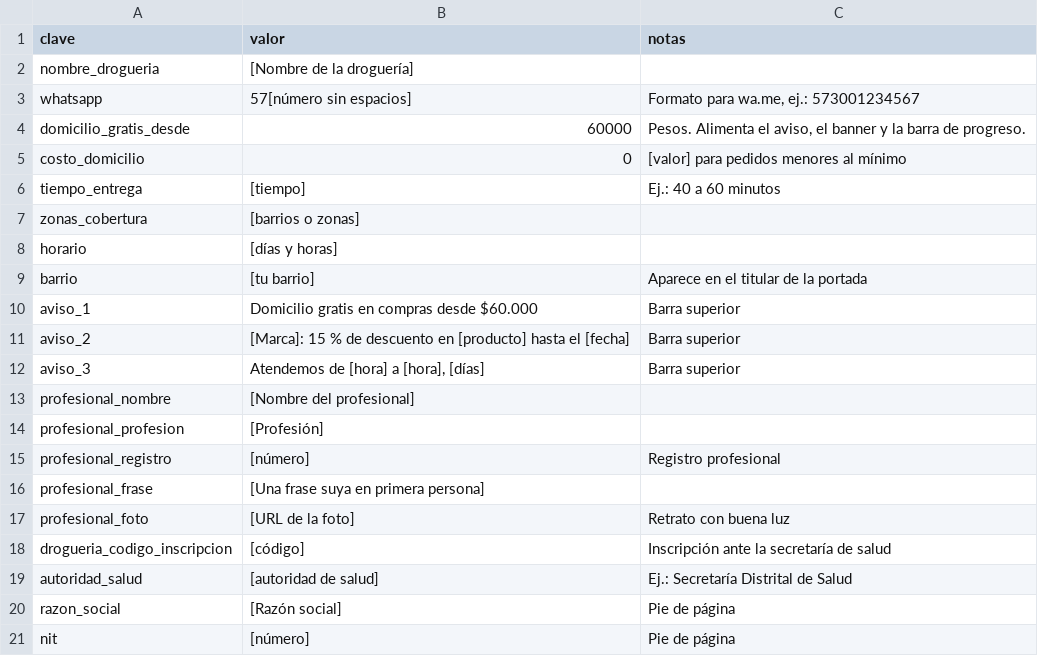
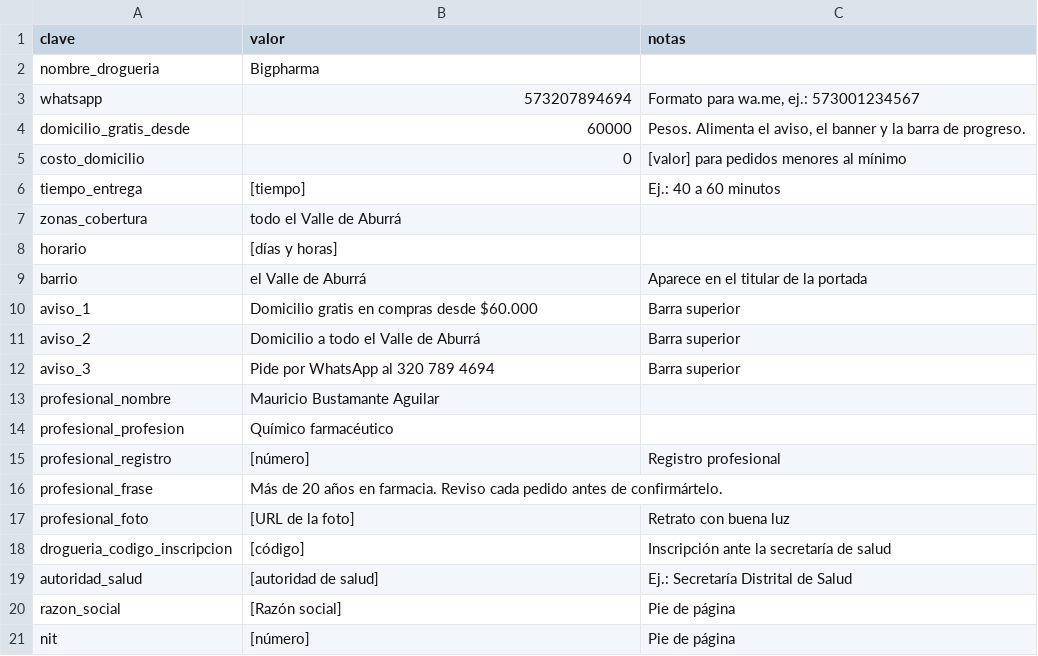
Before and after one commit to Emma-Ok/Bigpharma-front, a CSV file: datos/configuracion.csv, drawn as a sheet.

Commit message:
Datos reales: Bigpharma, WhatsApp 320 789 4694, Mauricio Bustamante Aguilar (químico farmacéutico) y cobertura en el Valle de Aburrá

```diff
--- a/datos/configuracion.csv
+++ b/datos/configuracion.csv
@@ -1,4 +1,4 @@
 clave,valor,notas
-nombre_drogueria,[Nombre de la droguería],
-whatsapp,57[número sin espacios],"Formato para wa.me, ej.: 573001234567"
+nombre_drogueria,Bigpharma,
+whatsapp,573207894694,"Formato para wa.me, ej.: 573001234567"
 domicilio_gratis_desde,60000,"Pesos. Alimenta el aviso, el banner y la barra de progreso."
@@ -6,12 +6,12 @@ costo_domicilio,0,[valor] para pedidos menores al mínimo
 tiempo_entrega,[tiempo],Ej.: 40 a 60 minutos
-zonas_cobertura,[barrios o zonas],
+zonas_cobertura,todo el Valle de Aburrá,
 horario,[días y horas],
-barrio,[tu barrio],Aparece en el titular de la portada
+barrio,el Valle de Aburrá,Aparece en el titular de la portada
 aviso_1,Domicilio gratis en compras desde $60.000,Barra superior
-aviso_2,[Marca]: 15 % de descuento en [producto] hasta el [fecha],Barra superior
-aviso_3,"Atendemos de [hora] a [hora], [días]",Barra superior
-profesional_nombre,[Nombre del profesional],
-profesional_profesion,[Profesión],
+aviso_2,Domicilio a todo el Valle de Aburrá,Barra superior
+aviso_3,Pide por WhatsApp al 320 789 4694,Barra superior
+profesional_nombre,Mauricio Bustamante Aguilar,
+profesional_profesion,Químico farmacéutico,
 profesional_registro,[número],Registro profesional
-profesional_frase,[Una frase suya en primera persona],
+profesional_frase,Más de 20 años en farmacia. Reviso cada pedido antes de confirmártelo.,
 profesional_foto,[URL de la foto],Retrato con buena luz
```
Also changed, not shown: datos/anuncios.csv.
